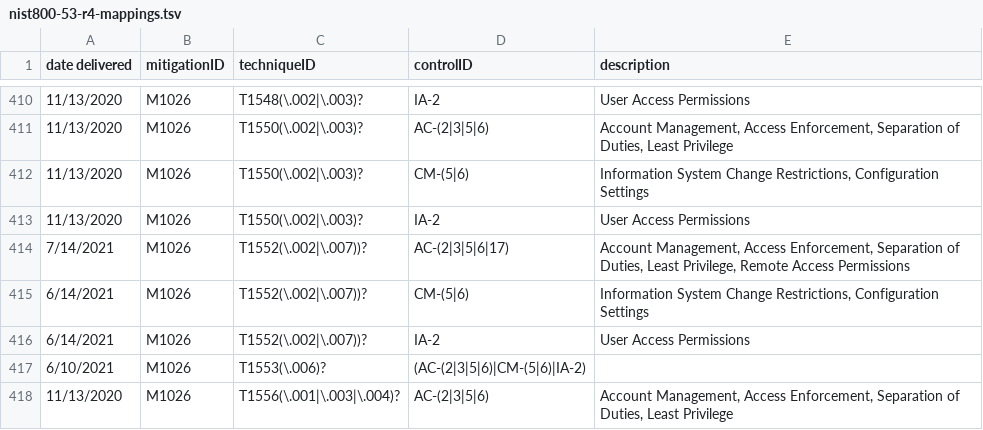
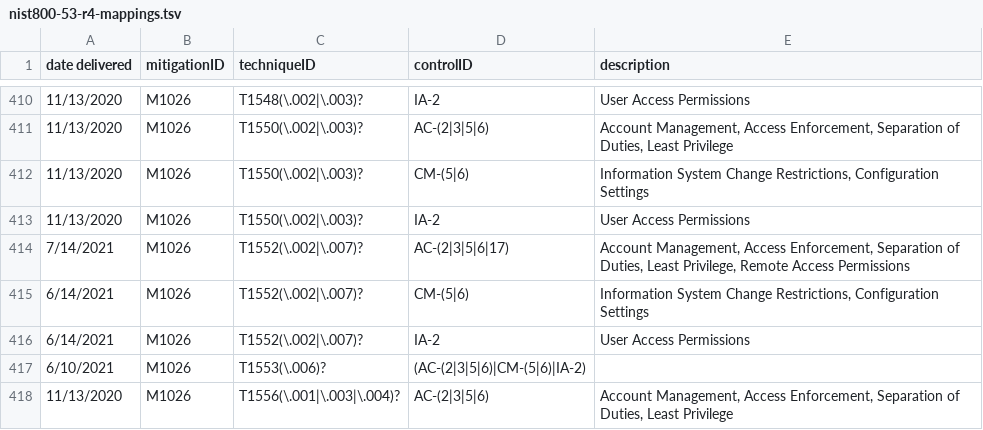
Before and after one commit to center-for-threat-informed-defense/attack-control-framework-mappings, a TSV file: frameworks/ATT&CK-v9.0/nist800-53-r4/input/nist800-53-r4-mappings.tsv, drawn as a sheet; only a part is shown, gaps mark what is left out.

Commit message:
updates to mappings TSV for v9.0

```diff
--- a/frameworks/ATT&CK-v9.0/nist800-53-r4/input/nist800-53-r4-mappings.tsv
+++ b/frameworks/ATT&CK-v9.0/nist800-53-r4/input/nist800-53-r4-mappings.tsv
@@ -413,5 +413,5 @@ date delivered	mitigationID	techniqueID	controlID	description
 11/13/2020	M1026	T1550(\.002|\.003)?	IA-2	User Access Permissions
-7/14/2021	M1026	T1552(\.002|\.007))?	AC-(2|3|5|6|17)	"Account Management, Access Enforcement, Separation of Duties, Least Privilege, Remote Access Permissions"
-6/14/2021	M1026	T1552(\.002|\.007))?	CM-(5|6)	"Information System Change Restrictions, Configuration Settings"
-6/14/2021	M1026	T1552(\.002|\.007))?	IA-2	User Access Permissions
+7/14/2021	M1026	T1552(\.002|\.007)?	AC-(2|3|5|6|17)	"Account Management, Access Enforcement, Separation of Duties, Least Privilege, Remote Access Permissions"
+6/14/2021	M1026	T1552(\.002|\.007)?	CM-(5|6)	"Information System Change Restrictions, Configuration Settings"
+6/14/2021	M1026	T1552(\.002|\.007)?	IA-2	User Access Permissions
 6/10/2021	M1026	T1553(\.006)?	(AC-(2|3|5|6)|CM-(5|6)|IA-2)
```
Also changed, not shown: frameworks/ATT&CK-v9.0/nist800-53-r5/input/nist800-53-r5-mappings.tsv.
